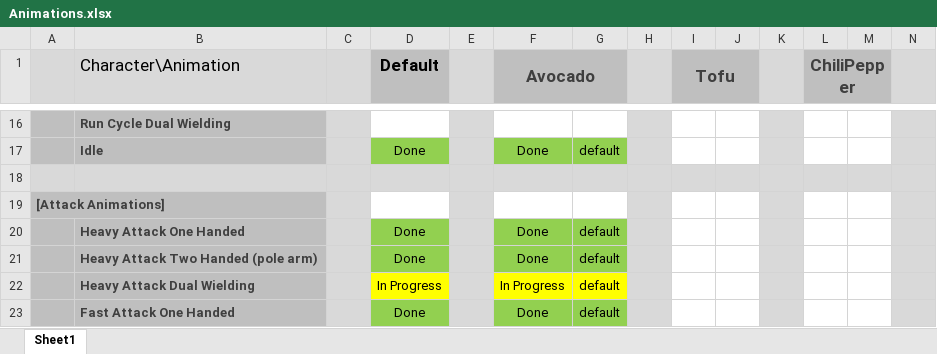
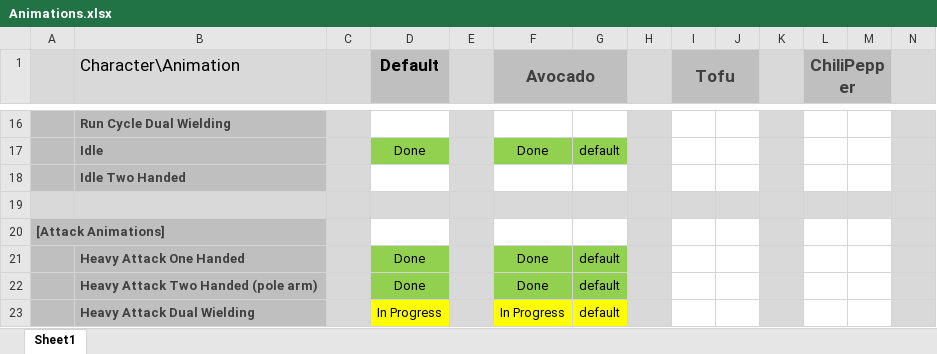
Before and after one commit to AGGP-NHTI/Capstone2020_SliceNDice, an Excel workbook: ArtBible/Animations.xlsx, sheet Sheet1, drawn as a sheet; only a part is shown, gaps mark what is left out; the shorter side is filled out with more unchanged rows; values as stored, in another font and other column widths than the file's, no borders; rows hold the shown columns only; the diff names each change by its address in the sheet, - before the commit and + after, or states it on an @@ line.

Commit message:
added two hand idle field

```diff
--- a/ArtBible/Animations.xlsx (sheet Sheet1)
+++ b/ArtBible/Animations.xlsx (sheet Sheet1)
+row 18:  | Idle Two Handed
```
